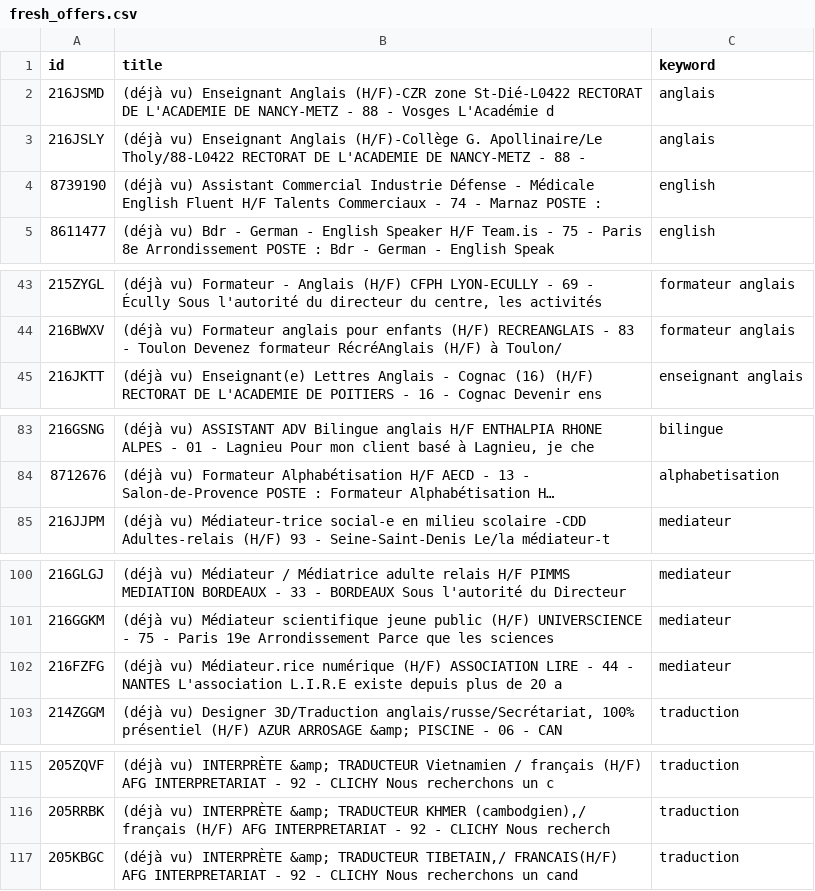
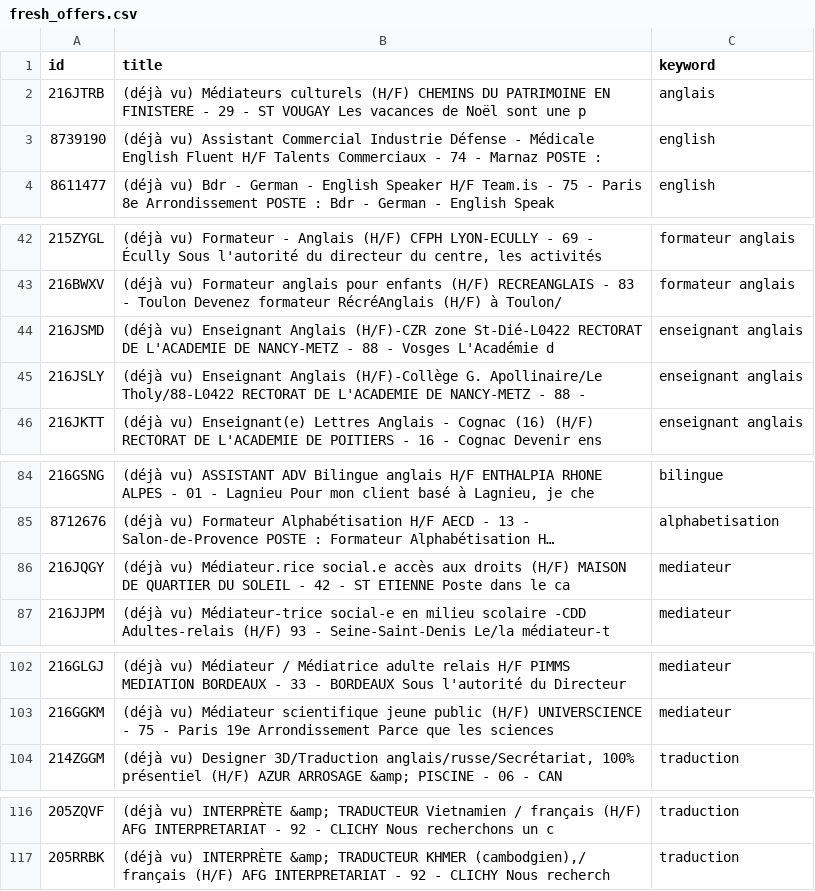
Before and after one commit to sourovdeb/my_professional_documents, a CSV file: data/fresh_offers.csv, drawn as a sheet; only a part is shown, gaps mark what is left out; long unchanged cells end in …; removed rows and columns are numbered as before the commit, all else as after; the diff names each change by its address in the sheet, - before the commit and + after, or states it on an @@ line.

```diff
--- a/data/fresh_offers.csv
+++ b/data/fresh_offers.csv
-A2 (id): 216JSMD
+A2 (id): 216JTRB
-B2 (title): (déjà vu) Enseignant Anglais (H/F)-CZR zone St-Dié-L0422 RECTORAT DE L'ACADEMIE DE NANCY-METZ - 88 - Vosges L'Académie d
+B2 (title): (déjà vu) Médiateurs culturels (H/F) CHEMINS DU PATRIMOINE EN FINISTERE - 29 - ST VOUGAY Les vacances de Noël sont une p
-row 3: 216JSLY | (déjà vu) Enseignant Anglais (H/F)-Collège G. Apollinaire/Le Tholy/88-L0422 RECTORAT DE L'ACADEMIE DE NANCY-METZ - 88 - | anglais
+row 44: 216JSMD | (déjà vu) Enseignant Anglais (H/F)-CZR zone St-Dié-L0422 RECTORAT DE L'ACADEMIE DE NANCY-METZ - 88 - Vosges L'Académie d | enseignant anglais
+row 45: 216JSLY | (déjà vu) Enseignant Anglais (H/F)-Collège G. Apollinaire/Le Tholy/88-L0422 RECTORAT DE L'ACADEMIE DE NANCY-METZ - 88 - | enseignant anglais
+row 86: 216JQGY | (déjà vu) Médiateur.rice social.e accès aux droits (H/F) MAISON DE QUARTIER DU SOLEIL - 42 - ST ETIENNE Poste dans le ca | mediateur
-row 102: 216FZFG | (déjà vu) Médiateur.rice numérique (H/F) ASSOCIATION LIRE - 44 - NANTES L'association L.I.R.E existe depuis plus de 20 a | mediateur
-row 117: 205KBGC | (déjà vu) INTERPRÈTE &amp; TRADUCTEUR TIBETAIN,/ FRANCAIS(H/F) AFG INTERPRETARIAT - 92 - CLICHY Nous recherchons un cand | traduction
```
Also changed, not shown: 2 other files.
